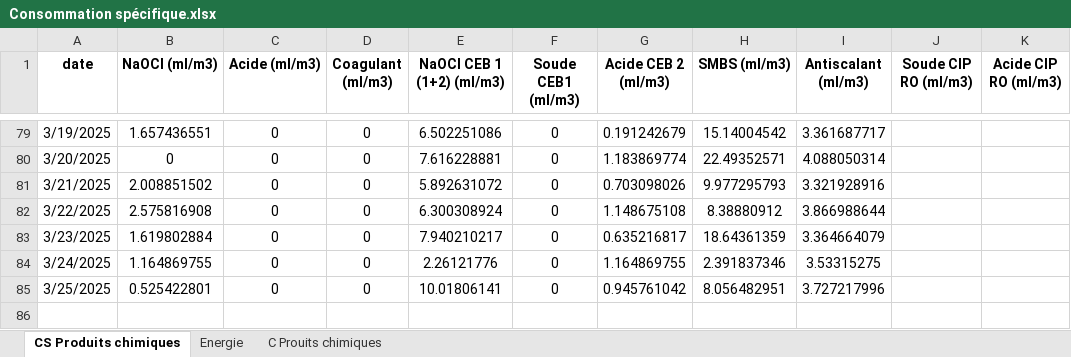
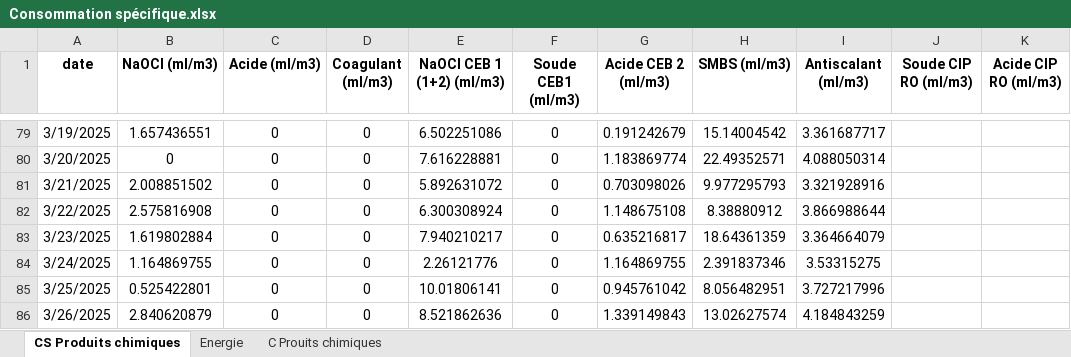
Before and after one commit to Ait-Omar/wave2, an Excel workbook: Consommation spécifique.xlsx, sheet CS Produits chimiques, drawn as a sheet; only a part is shown, gaps mark what is left out; values as stored, in another font and other column widths than the file's, no borders; the diff names each change by its address in the sheet, - before the commit and + after, or states it on an @@ line.

```diff
--- a/Consommation spécifique.xlsx (sheet CS Produits chimiques)
+++ b/Consommation spécifique.xlsx (sheet CS Produits chimiques)
+row 86: 3/26/2025 | 2.840620879 | 0 | 0 | 8.521862636 | 0 | 1.339149843 | 13.02627574 | 4.184843259
```
Also changed, not shown: sheet C Prouits chimiques, sheet Energie, formulas that keep their value, PRODUCTION 2025.xlsx, 2 other files.
